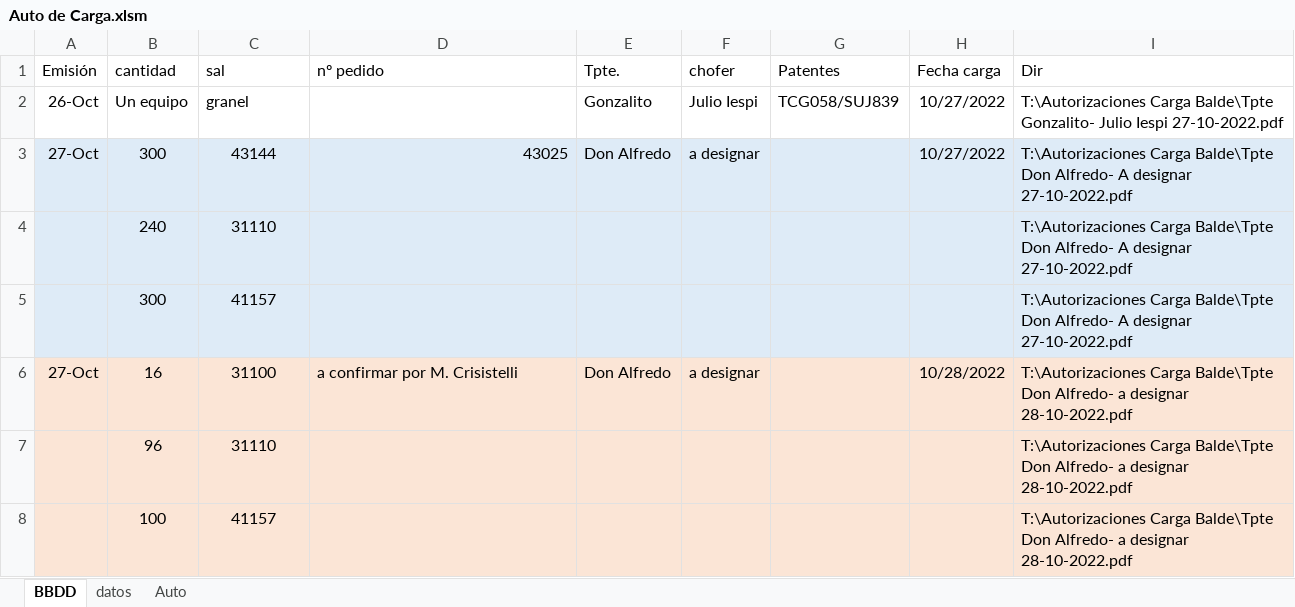
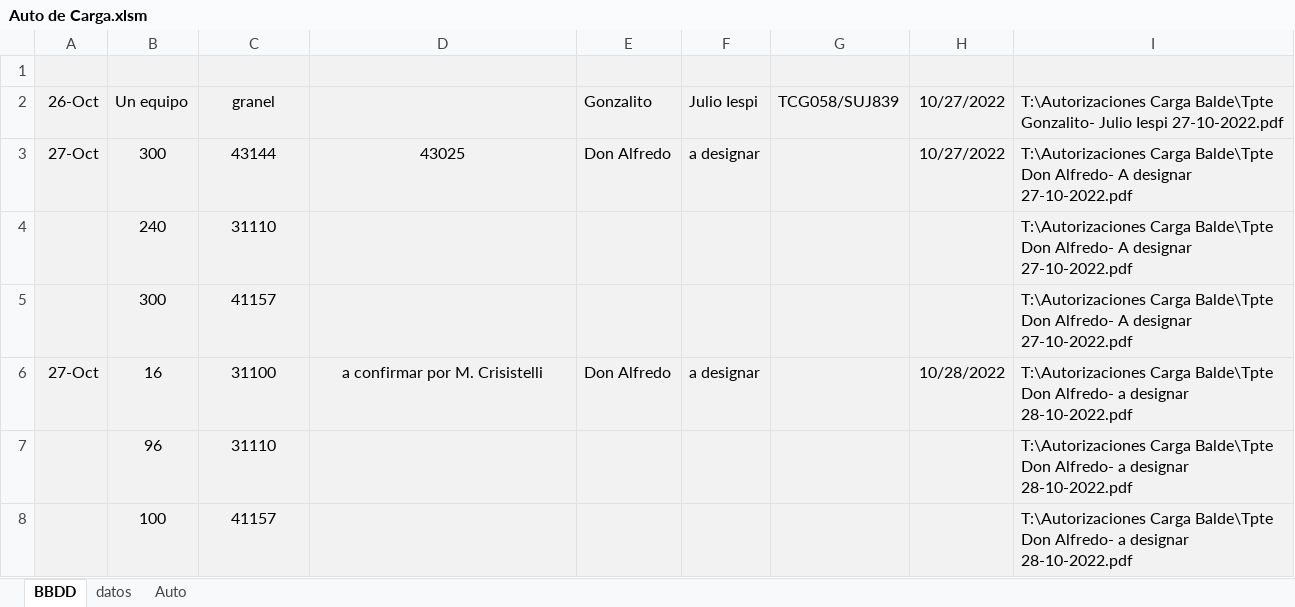
Before and after one commit to MarceloAPuppio/VBACodiba, an Excel workbook: Auto de Carga.xlsm, sheet BBDD, drawn as a sheet; values as stored, in another font and other column widths than the file's, no borders; charts and pictures not drawn; the diff names each change by its address in the sheet, - before the commit and + after, or states it on an @@ line.

Commit message:
design of autoCarga

```diff
--- a/Auto de Carga.xlsm (sheet BBDD)
+++ b/Auto de Carga.xlsm (sheet BBDD)
-row 1: Emisión | cantidad | sal | nº pedido | Tpte. | chofer | Patentes | Fecha carga | Dir
+row 1: (empty)
-A1:I2 fill: none
+A1:I2 fill: #F2F2F2
-C2 alignment: left
+C2 alignment: center
-D3 alignment: right
+D3 alignment: center
-A6:I8 fill: #FBE5D6
+A6:I8 fill: #F2F2F2
-D6 alignment: left
+D6 alignment: center
```
Also changed, not shown: sheet Auto, charts or pictures.
